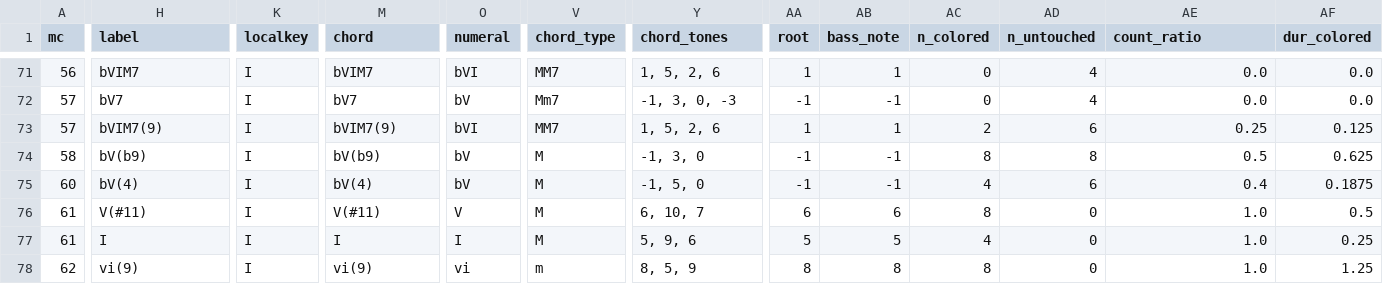
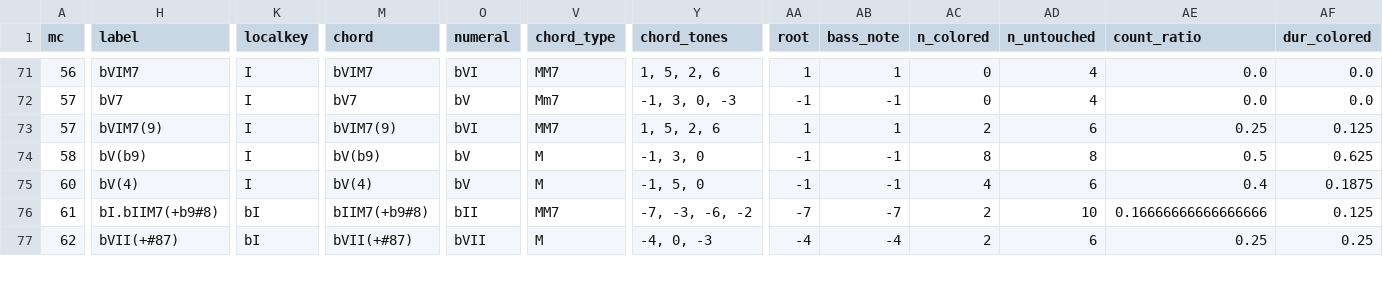
Before and after one commit to DCMLab/bartok_bagatelles, a TSV file: reviewed/op06n09_reviewed.tsv, drawn as a sheet; only a part is shown, gaps mark what is left out; removed rows and columns are numbered as before the commit, all else as after; rows hold the shown columns only; the diff covers the shown part only; the diff names each change by its address in the sheet, - before the commit and + after, or states it on an @@ line.

```diff
--- a/reviewed/op06n09_reviewed.tsv
+++ b/reviewed/op06n09_reviewed.tsv
-H76 (label): V(#11)
+H76 (label): bI.bIIM7(+b9#8)
-K76 (localkey): I
+K76 (localkey): bI
-M76 (chord): V(#11)
+M76 (chord): bIIM7(+b9#8)
-O76 (numeral): V
+O76 (numeral): bII
-V76 (chord_type): M
+V76 (chord_type): MM7
-Y76 (chord_tones): 6, 10, 7
+Y76 (chord_tones): -7, -3, -6, -2
-AA76 (root): 6
+AA76 (root): -7
-AB76 (bass_note): 6
+AB76 (bass_note): -7
-AC76 (n_colored): 8
+AC76 (n_colored): 2
-AD76 (n_untouched): 0
+AD76 (n_untouched): 10
-AE76 (count_ratio): 1.0
+AE76 (count_ratio): 0.16666666666666666
-AF76 (dur_colored): 0.5
+AF76 (dur_colored): 0.125
-row 77: 61 | I | I | I | I | M | 5, 9, 6 | 5 | 5 | 4 | 0 | 1.0 | 0.25
-H77 (label): vi(9)
+H77 (label): bVII(+#87)
-K77 (localkey): I
+K77 (localkey): bI
-M77 (chord): vi(9)
+M77 (chord): bVII(+#87)
-O77 (numeral): vi
+O77 (numeral): bVII
-V77 (chord_type): m
+V77 (chord_type): M
-Y77 (chord_tones): 8, 5, 9
+Y77 (chord_tones): -4, 0, -3
-AA77 (root): 8
+AA77 (root): -4
-AB77 (bass_note): 8
+AB77 (bass_note): -4
-AC77 (n_colored): 8
+AC77 (n_colored): 2
-AD77 (n_untouched): 0
+AD77 (n_untouched): 6
-AE77 (count_ratio): 1.0
+AE77 (count_ratio): 0.25
-AF77 (dur_colored): 1.25
+AF77 (dur_colored): 0.25
```
Also changed, not shown: 34 edited cells elsewhere in this file, chords/op06n09.chords.tsv, harmonies/op06n09.harmonies.tsv, 6 other files.
